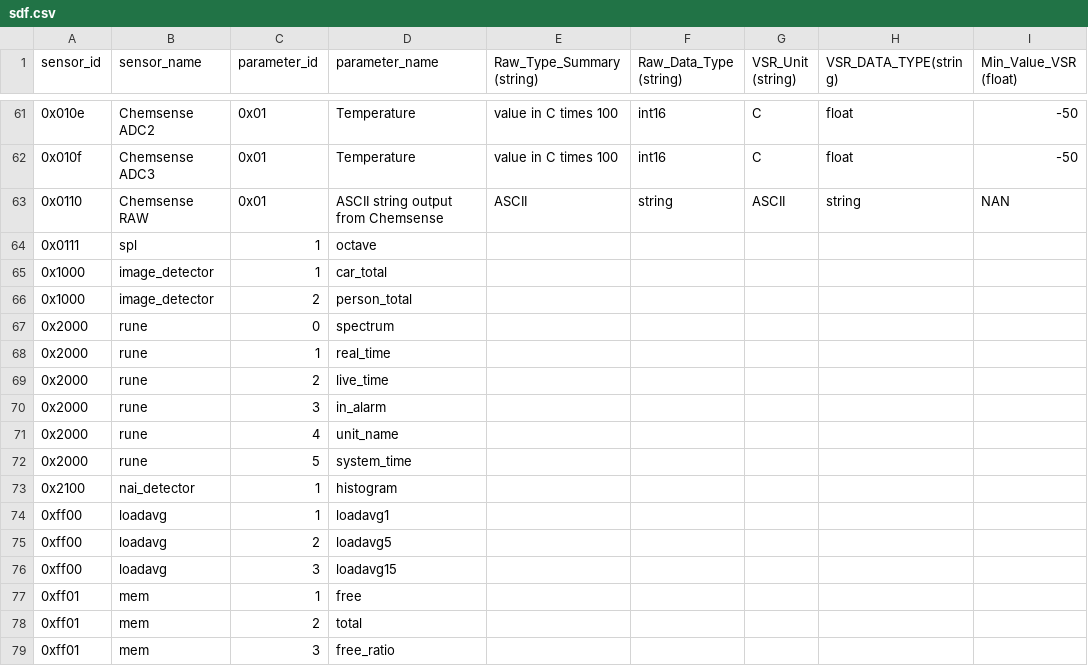
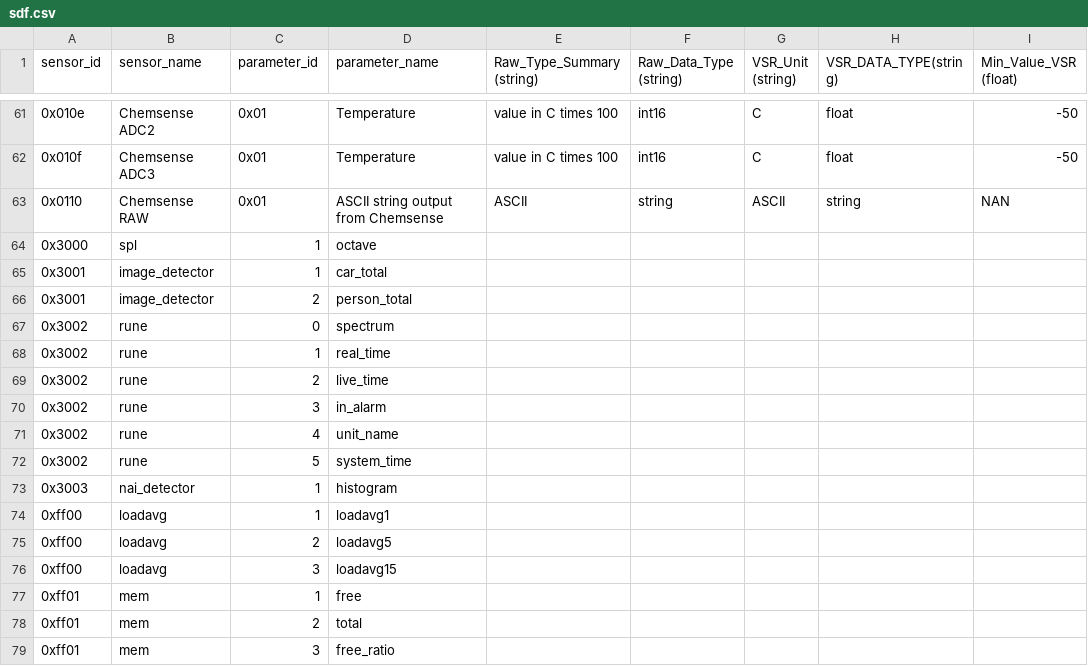
Before and after one commit to waggle-sensor/beehive-server, a CSV file: data-exporter/sdf.csv, drawn as a sheet; only a part is shown, gaps mark what is left out; the diff names each change by its address in the sheet, - before the commit and + after, or states it on an @@ line.

Commit message:
Update sdf.csv

```diff
--- a/data-exporter/sdf.csv
+++ b/data-exporter/sdf.csv
-A64 (sensor_id): 0x0111
+A64 (sensor_id): 0x3000
-A65:A66 (sensor_id): 0x1000
+A65:A66 (sensor_id): 0x3001
-A67:A72 (sensor_id): 0x2000
+A67:A72 (sensor_id): 0x3002
-A73 (sensor_id): 0x2100
+A73 (sensor_id): 0x3003
```
